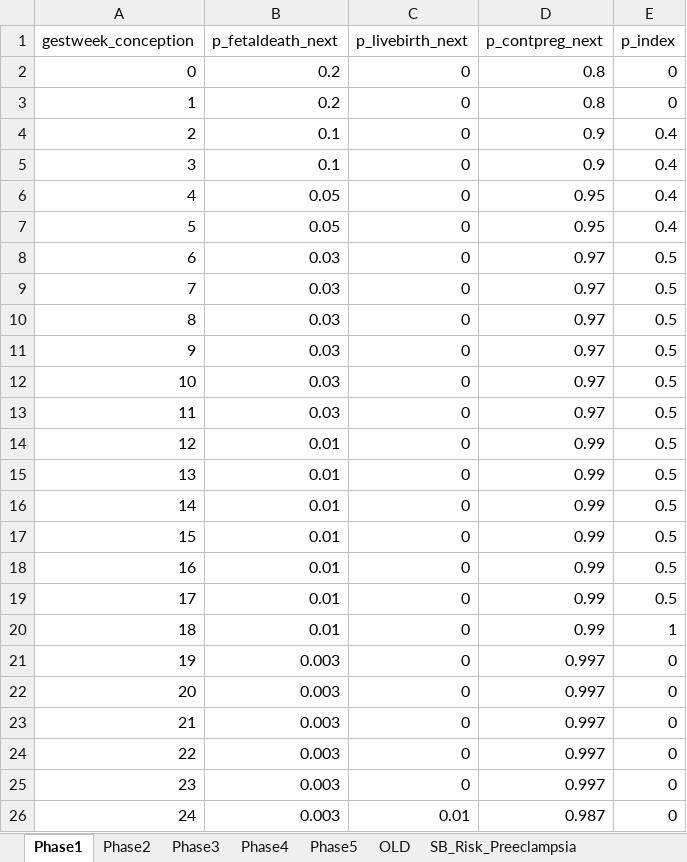
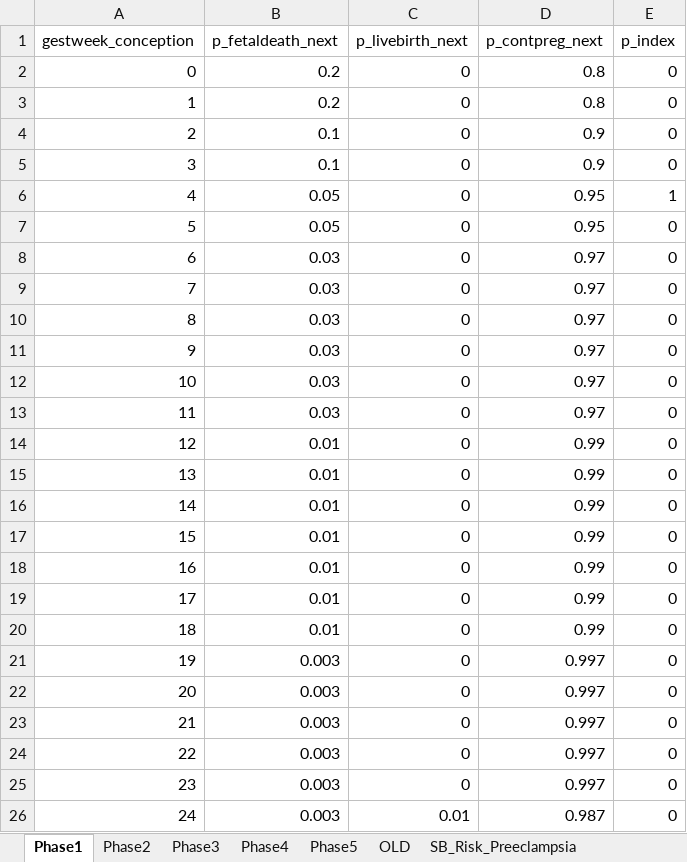
Before and after one commit to chasedlatour/Multiple_outcomes_pregnancy, an Excel workbook: Simulation parameters.xlsx, sheet Phase1, drawn as a sheet; only a part is shown; values as stored, in another font and other column widths than the file's, no borders; the diff names each change by its address in the sheet, - before the commit and + after, or states it on an @@ line.

Commit message:
Created parameter Excel files for each of the scenarios

```diff
--- a/Simulation parameters.xlsx (sheet Phase1)
+++ b/Simulation parameters.xlsx (sheet Phase1)
-E4:E5 (p_index): 0.4
+E4:E5 (p_index): 0
-E6 (p_index): 0.4
+E6 (p_index): 1
-E7 (p_index): 0.4
+E7 (p_index): 0
-E8:E19 (p_index): 0.5
+E8:E19 (p_index): 0
-E20 (p_index): 1
+E20 (p_index): 0
```
Also changed, not shown: 12 other files.
